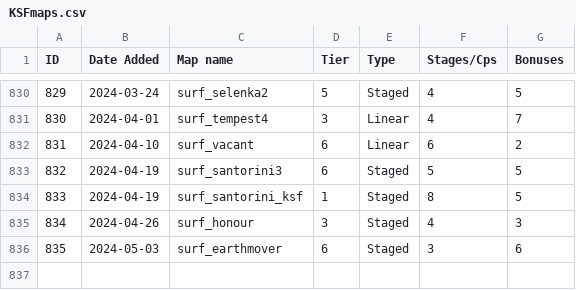
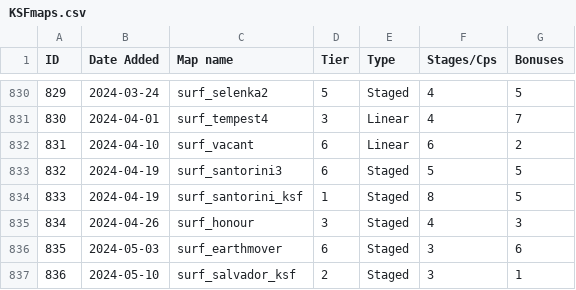
Before and after one commit to erickolbusz/amoung, a CSV file: static/KSFmaps.csv, drawn as a sheet; only a part is shown, gaps mark what is left out; the diff names each change by its address in the sheet, - before the commit and + after, or states it on an @@ line.

Commit message:
surf_salvador_ksf

```diff
--- a/static/KSFmaps.csv
+++ b/static/KSFmaps.csv
+row 837: 836 | 2024-05-10 | surf_salvador_ksf | 2 | Staged | 3 | 1
```
Also changed, not shown: 1 other file.
